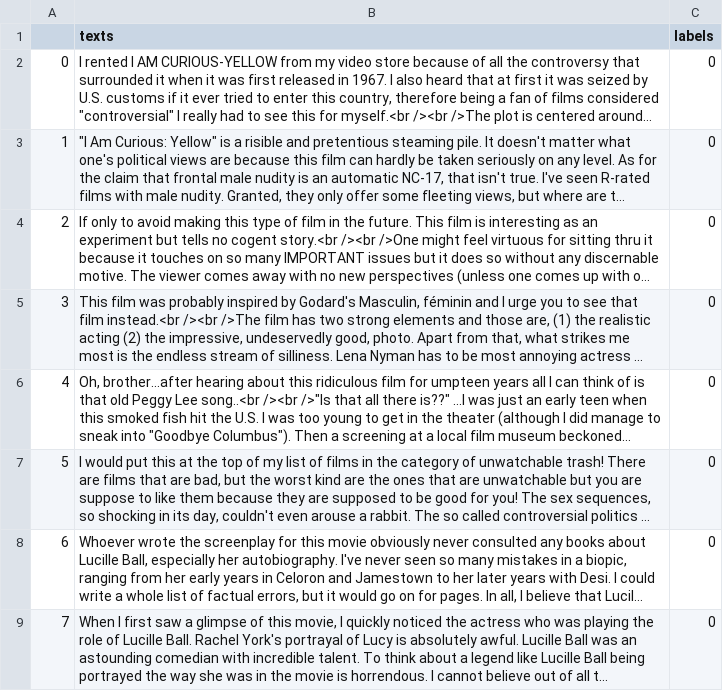
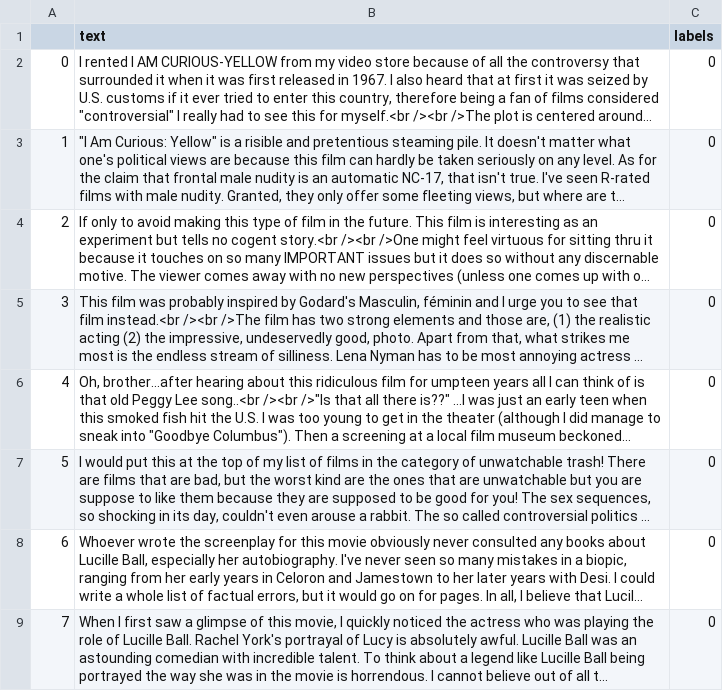
Before and after one commit to automatethem/datasets, a CSV file: text_classification/en/train.csv, drawn as a sheet; long unchanged cells end in …; the diff names each change by its address in the sheet, - before the commit and + after, or states it on an @@ line.

Commit message:
Update train.csv

```diff
--- a/text_classification/en/train.csv
+++ b/text_classification/en/train.csv
-B1: texts
+B1: text
```
